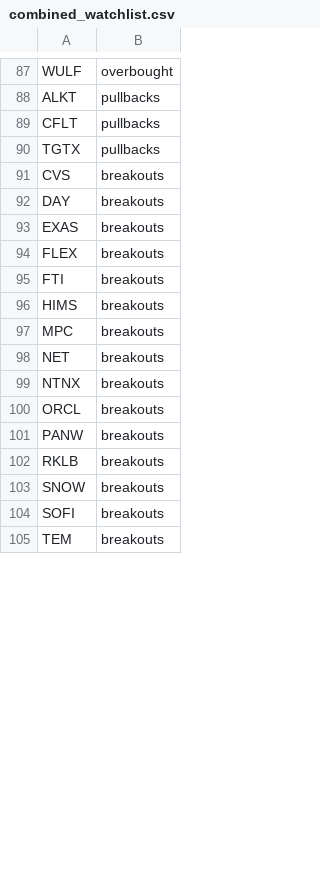
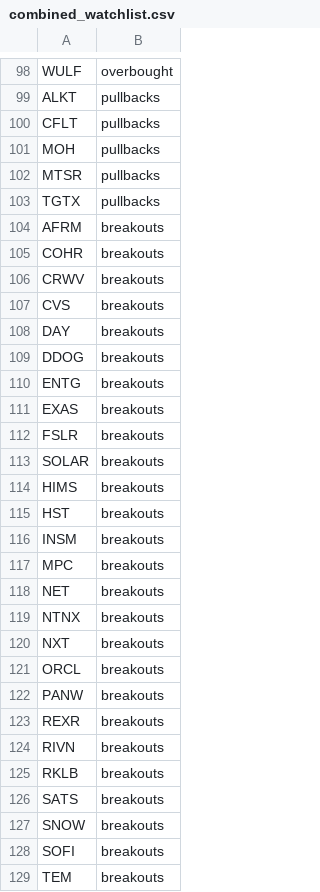
Before and after one commit to mpincus/SwingScannerWatchlist-GPT, a CSV file: combined_watchlist.csv, drawn as a sheet; only a part is shown, gaps mark what is left out; the diff covers the shown part only.

```diff
--- a/combined_watchlist.csv
+++ b/combined_watchlist.csv
@@ -89,9 +100,18 @@ ALKT,pullbacks
 CFLT,pullbacks
+MOH,pullbacks
+MTSR,pullbacks
 TGTX,pullbacks
+AFRM,breakouts
+COHR,breakouts
+CRWV,breakouts
 CVS,breakouts
 DAY,breakouts
+DDOG,breakouts
+ENTG,breakouts
 EXAS,breakouts
-FLEX,breakouts
-FTI,breakouts
+FSLR,breakouts
+SOLAR,breakouts
 HIMS,breakouts
+HST,breakouts
+INSM,breakouts
 MPC,breakouts
@@ -99,5 +119,9 @@ NET,breakouts
 NTNX,breakouts
+NXT,breakouts
 ORCL,breakouts
 PANW,breakouts
+REXR,breakouts
+RIVN,breakouts
 RKLB,breakouts
+SATS,breakouts
 SNOW,breakouts
```
Also changed, not shown: 19 added rows, 8 removed rows, 1 moved row and 12 edited cells elsewhere in this file, breakouts.csv, overbought.csv, 2 other files.
